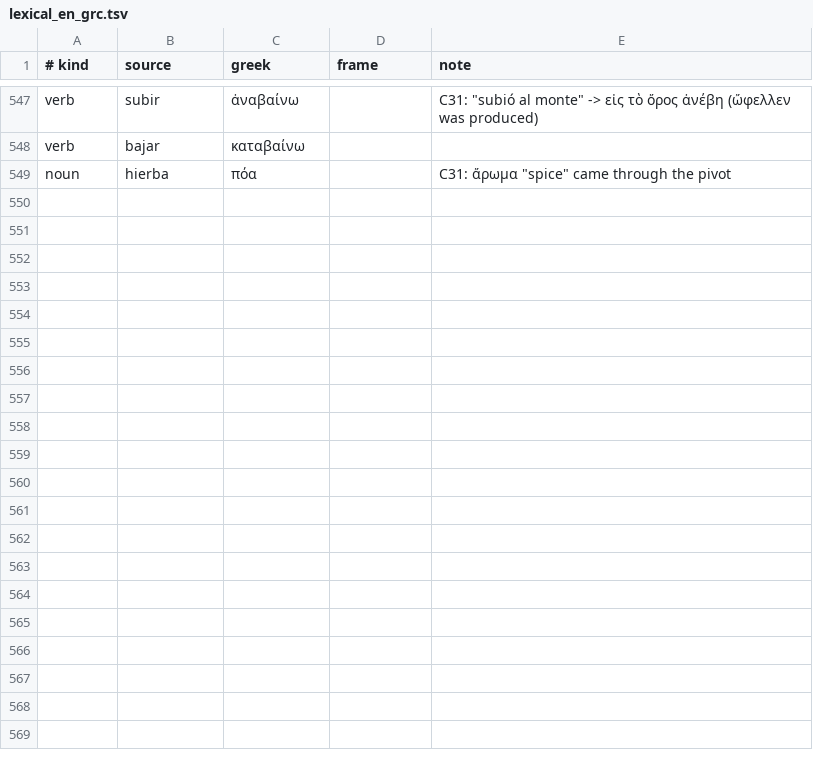
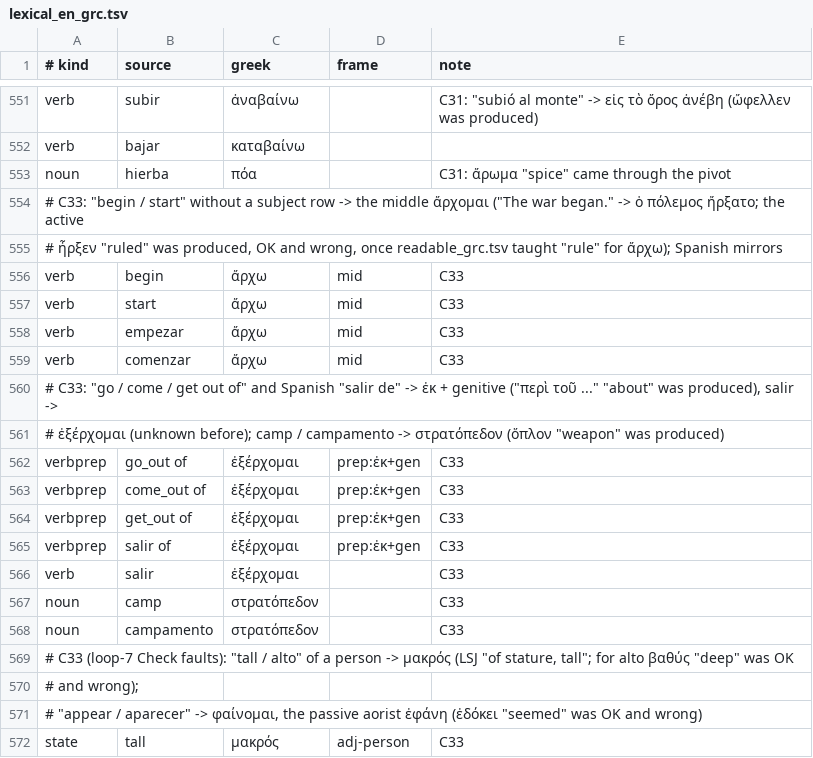
Before and after one commit to oldenKnight/vetusPoeta, a TSV file: data/curated/lexical_en_grc.tsv, drawn as a sheet; only a part is shown, gaps mark what is left out; the diff covers the shown part only.

```diff
--- a/data/curated/lexical_en_grc.tsv
+++ b/data/curated/lexical_en_grc.tsv
@@ -549 +553,20 @@ verb	bajar	καταβαίνω
 noun	hierba	πόα		C31: ἄρωμα "spice" came through the pivot
+# C33: "begin / start" without a subject row -> the middle ἄρχομαι ("The war began." -> ὁ πόλεμος ἤρξατο; the active
+# ἦρξεν "ruled" was produced, OK and wrong, once readable_grc.tsv taught "rule" for ἄρχω); Spanish mirrors
+verb	begin	ἄρχω	mid	C33
+verb	start	ἄρχω	mid	C33
+verb	empezar	ἄρχω	mid	C33
+verb	comenzar	ἄρχω	mid	C33
+# C33: "go / come / get out of" and Spanish "salir de" -> ἐκ + genitive ("περὶ τοῦ ..." "about" was produced), salir ->
+# ἐξέρχομαι (unknown before); camp / campamento -> στρατόπεδον (ὅπλον "weapon" was produced)
+verbprep	go_out of	ἐξέρχομαι	prep:ἐκ+gen	C33
+verbprep	come_out of	ἐξέρχομαι	prep:ἐκ+gen	C33
+verbprep	get_out of	ἐξέρχομαι	prep:ἐκ+gen	C33
+verbprep	salir of	ἐξέρχομαι	prep:ἐκ+gen	C33
+verb	salir	ἐξέρχομαι		C33
+noun	camp	στρατόπεδον		C33
+noun	campamento	στρατόπεδον		C33
+# C33 (loop-7 Check faults): "tall / alto" of a person -> μακρός (LSJ "of stature, tall"; for alto βαθύς "deep" was OK
+# and wrong);
+# "appear / aparecer" -> φαίνομαι, the passive aorist ἐφάνη (ἐδόκει "seemed" was OK and wrong)
+state	tall	μακρός	adj-person	C33
```
Also changed, not shown: 15 added rows elsewhere in this file, data/curated/tiers_grc.tsv, 11 other files.
